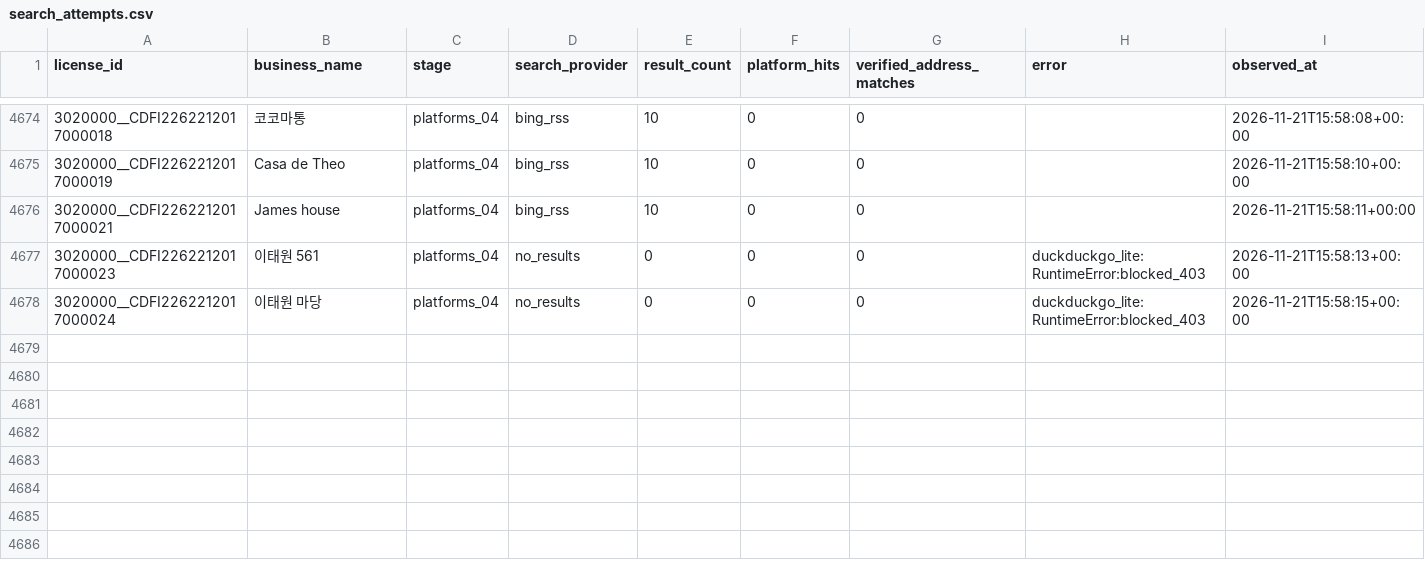
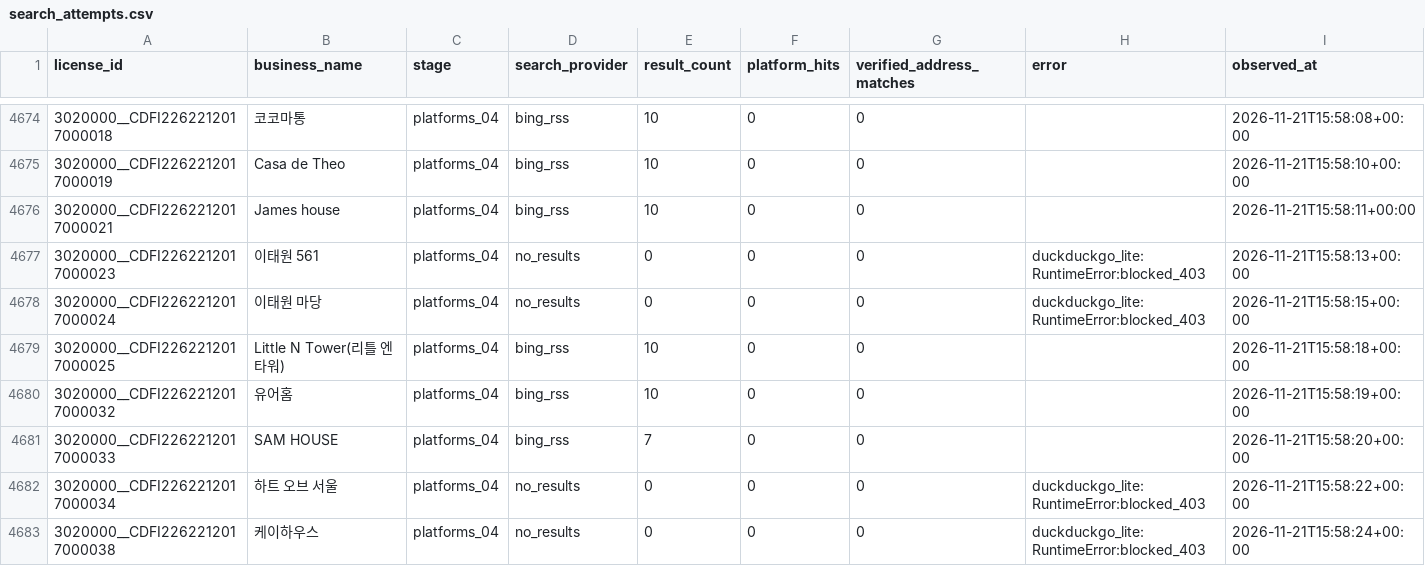
Before and after one commit to lyonbegin/hitel-scribd-runner, a CSV file: data/seoul-ota/search_attempts.csv, drawn as a sheet; only a part is shown, gaps mark what is left out; the diff names each change by its address in the sheet, - before the commit and + after, or states it on an @@ line.

```diff
--- a/data/seoul-ota/search_attempts.csv
+++ b/data/seoul-ota/search_attempts.csv
+row 4679: 3020000__CDFI2262212017000025 | Little N Tower(리틀 엔 타워) | platforms_04 | bing_rss | 10 | 0 | 0 |  | 2026-11-21T15:58:18+00:00
+row 4680: 3020000__CDFI2262212017000032 | 유어홈 | platforms_04 | bing_rss | 10 | 0 | 0 |  | 2026-11-21T15:58:19+00:00
+row 4681: 3020000__CDFI2262212017000033 | SAM HOUSE | platforms_04 | bing_rss | 7 | 0 | 0 |  | 2026-11-21T15:58:20+00:00
+row 4682: 3020000__CDFI2262212017000034 | 하트 오브 서울 | platforms_04 | no_results | 0 | 0 | 0 | duckduckgo_lite:RuntimeError:blocked_403 | 2026-11-21T15:58:22+00:00
+row 4683: 3020000__CDFI2262212017000038 | 케이하우스 | platforms_04 | no_results | 0 | 0 | 0 | duckduckgo_lite:RuntimeError:blocked_403 | 2026-11-21T15:58:24+00:00
```
Also changed, not shown: 2 other files.
